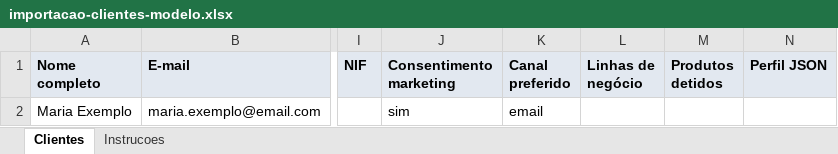
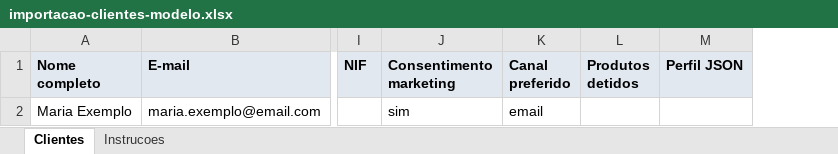
Before and after one commit to alemp/broker-ai, an Excel workbook: apps/web/public/templates/importacao-clientes-modelo.xlsx, sheet Clientes, drawn as a sheet; only a part is shown, gaps mark what is left out; values as stored, in another font and other column widths than the file's, no borders; the diff names each change by its address in the sheet, - before the commit and + after, or states it on an @@ line.

```diff
--- a/apps/web/public/templates/importacao-clientes-modelo.xlsx (sheet Clientes)
+++ b/apps/web/public/templates/importacao-clientes-modelo.xlsx (sheet Clientes)
-column L (Linhas de negócio), empty
```
Also changed, not shown: sheet Instrucoes, 29 other files.
